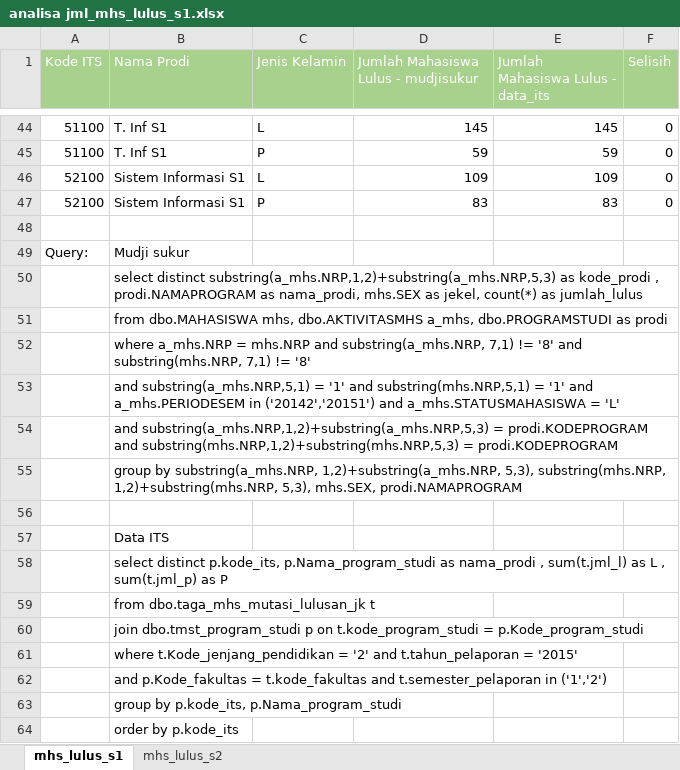
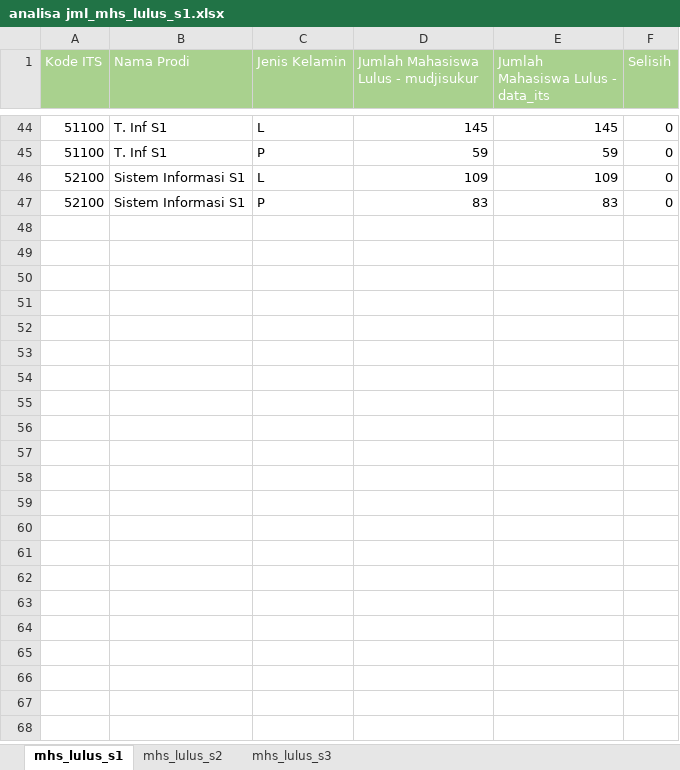
Before and after one commit to AminudinRahman/dataits_vs_muji, an Excel workbook: analisa jml_mhs_lulus_s1.xlsx, sheet mhs_lulus_s1, drawn as a sheet; only a part is shown, gaps mark what is left out; values as stored, in another font and other column widths than the file's, no borders; the diff names each change by its address in the sheet, - before the commit and + after, or states it on an @@ line.

```diff
--- a/analisa jml_mhs_lulus_s1.xlsx (sheet mhs_lulus_s1)
+++ b/analisa jml_mhs_lulus_s1.xlsx (sheet mhs_lulus_s1)
+sheet tab: mhs_lulus_s3
-row 48: (empty)
-row 49: Query: | Mudji sukur
-row 50:  | select distinct substring(a_mhs.NRP,1,2)+substring(a_mhs.NRP,5,3) as kode_prodi , prodi.NAMAPROGRAM as nama_prodi, mhs.SEX as jekel, count(*) as jumlah_lulus
-row 51:  | from dbo.MAHASISWA mhs, dbo.AKTIVITASMHS a_mhs, dbo.PROGRAMSTUDI as prodi
-row 52:  | where a_mhs.NRP = mhs.NRP and substring(a_mhs.NRP, 7,1) != '8' and substring(mhs.NRP, 7,1) != '8'
-row 53:  | and substring(a_mhs.NRP,5,1) = '1' and substring(mhs.NRP,5,1) = '1' and a_mhs.PERIODESEM in ('20142','20151') and a_mhs.STATUSMAHASISWA = 'L'
-row 54:  | and substring(a_mhs.NRP,1,2)+substring(a_mhs.NRP,5,3) = prodi.KODEPROGRAM and substring(mhs.NRP,1,2)+substring(mhs.NRP,5,3) = prodi.KODEPROGRAM
-row 55:  | group by substring(a_mhs.NRP, 1,2)+substring(a_mhs.NRP, 5,3), substring(mhs.NRP, 1,2)+substring(mhs.NRP, 5,3), mhs.SEX, prodi.NAMAPROGRAM
-row 56: (empty)
-row 57:  | Data ITS
-row 58:  | select distinct p.kode_its, p.Nama_program_studi as nama_prodi , sum(t.jml_l) as L , sum(t.jml_p) as P
-row 59:  | from dbo.taga_mhs_mutasi_lulusan_jk t
-row 60:  | join dbo.tmst_program_studi p on t.kode_program_studi = p.Kode_program_studi
-row 61:  | where t.Kode_jenjang_pendidikan = '2' and t.tahun_pelaporan = '2015'
-row 62:  | and p.Kode_fakultas = t.kode_fakultas and t.semester_pelaporan in ('1','2')
-row 63:  | group by p.kode_its, p.Nama_program_studi
-row 64:  | order by p.kode_its
```
Also changed, not shown: sheet mhs_lulus_s2.
